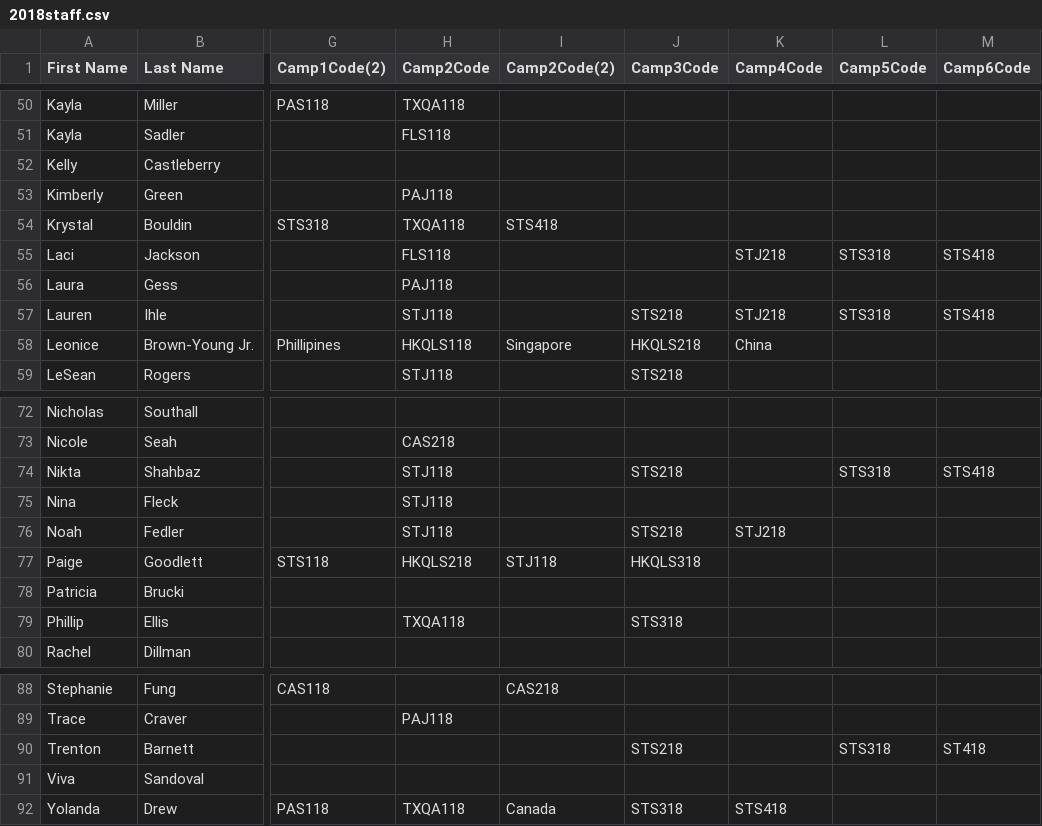
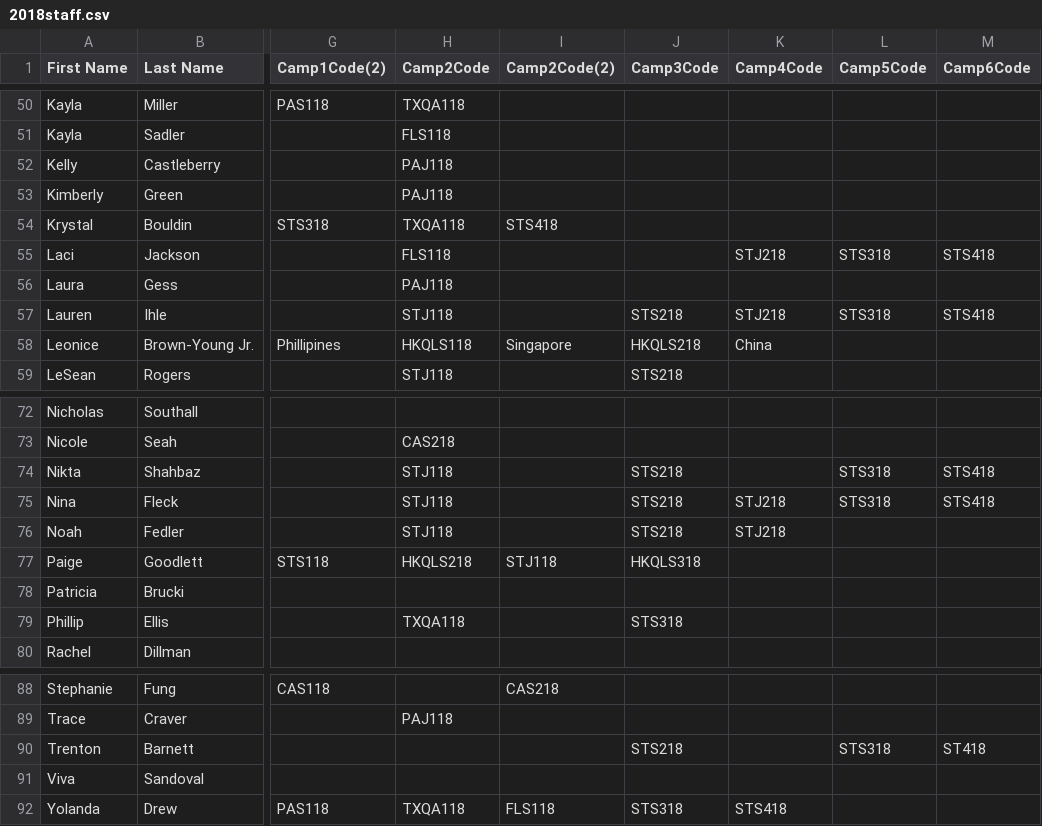
Before and after one commit to QLN-SuperCamp/Payroll, a CSV file: admin/2018staff.csv, drawn as a sheet; only a part is shown, gaps mark what is left out; the diff names each change by its address in the sheet, - before the commit and + after, or states it on an @@ line.

Commit message:
Updated CampMinder report for Kelly Castleberry, Nina Fleck, Yolanda Drew

```diff
--- a/admin/2018staff.csv
+++ b/admin/2018staff.csv
-H52 (Camp2Code): (empty)
+H52 (Camp2Code): PAJ118
-J75 (Camp3Code): (empty)
+J75 (Camp3Code): STS218
-K75 (Camp4Code): (empty)
+K75 (Camp4Code): STJ218
-L75 (Camp5Code): (empty)
+L75 (Camp5Code): STS318
-M75 (Camp6Code): (empty)
+M75 (Camp6Code): STS418
-I92 (Camp2Code(2)): Canada
+I92 (Camp2Code(2)): FLS118
```
Also changed, not shown: 1 other file.
